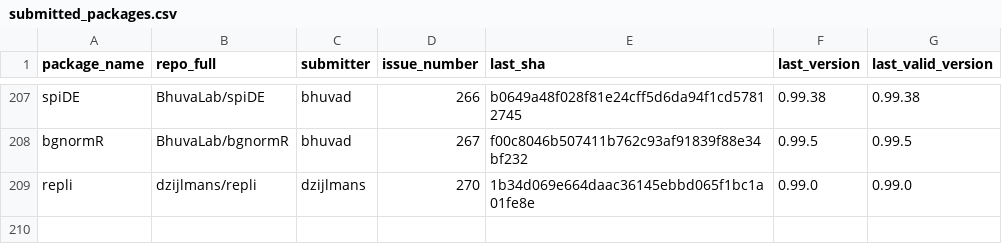
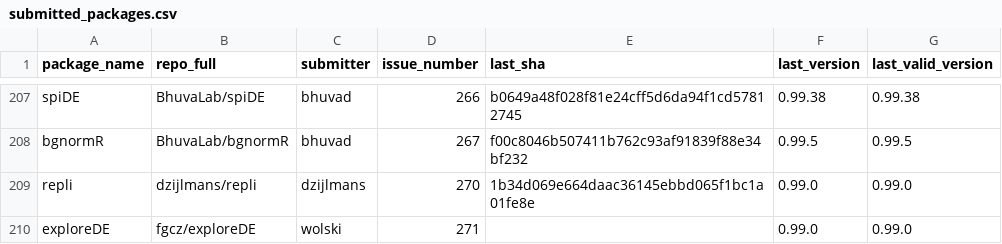
Before and after one commit to Bioconductor/BiocContributions, a CSV file: submissions/submitted_packages.csv, drawn as a sheet; only a part is shown, gaps mark what is left out.

Commit message:
Record submission of exploreDE by wolski (issue #271)

```diff
--- a/submissions/submitted_packages.csv
+++ b/submissions/submitted_packages.csv
@@ -209 +209,2 @@ bgnormR,BhuvaLab/bgnormR,bhuvad,267,f00c8046b507411b762c93af91839f88e34bf232,0.9
 repli,dzijlmans/repli,dzijlmans,270,1b34d069e664daac36145ebbd065f1bc1a01fe8e,0.99.0,0.99.0
+exploreDE,fgcz/exploreDE,wolski,271,,0.99.0,0.99.0
```
